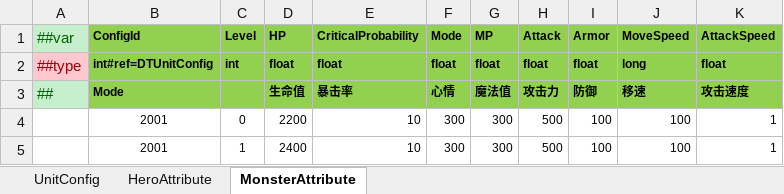
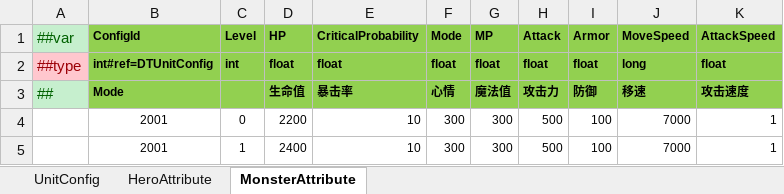
Before and after one commit to a38782615/GameDevelopmentKit, an Excel workbook: Design/Excel/ET/Datas/Game/UnitConfig.xlsx, sheet MonsterAttribute, drawn as a sheet; values as stored, in another font and other column widths than the file's, no borders; the diff names each change by its address in the sheet, - before the commit and + after, or states it on an @@ line.

```diff
--- a/Design/Excel/ET/Datas/Game/UnitConfig.xlsx (sheet MonsterAttribute)
+++ b/Design/Excel/ET/Datas/Game/UnitConfig.xlsx (sheet MonsterAttribute)
-J4:J5 (MoveSpeed): 100
+J4:J5 (MoveSpeed): 7000
```
Also changed, not shown: sheet HeroAttribute, 1 other file.
